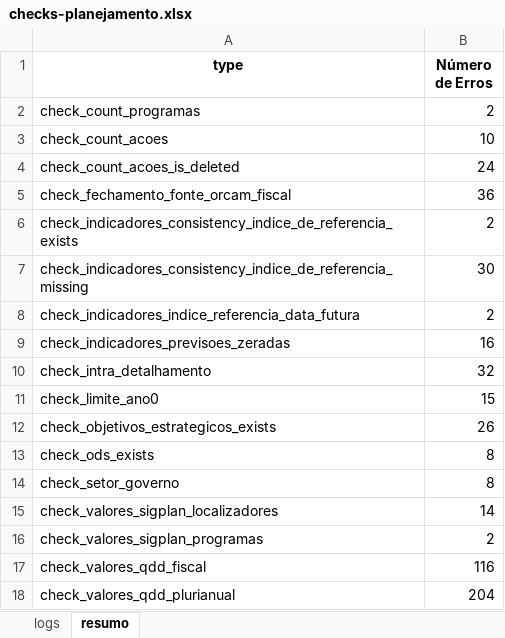
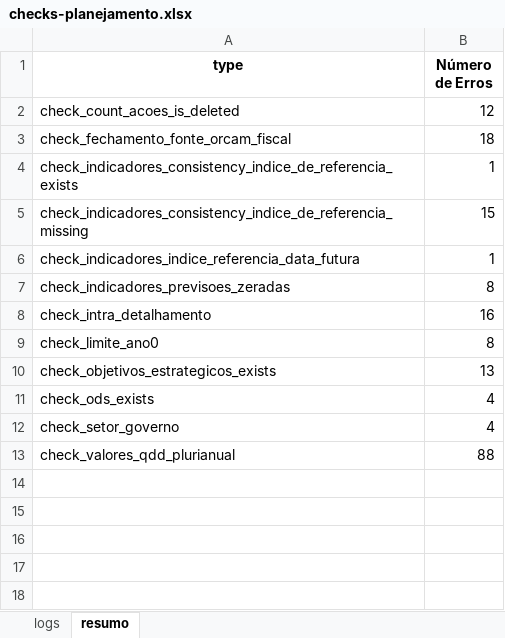
Before and after one commit to splor-mg/checks-planejamento-report, an Excel workbook: data/checks-planejamento.xlsx, sheet resumo, drawn as a sheet; values as stored, in another font and other column widths than the file's, no borders; removed rows and columns are numbered as before the commit, all else as after; the diff names each change by its address in the sheet, - before the commit and + after, or states it on an @@ line.

```diff
--- a/data/checks-planejamento.xlsx (sheet resumo)
+++ b/data/checks-planejamento.xlsx (sheet resumo)
-row 2: check_count_programas | 2
-row 3: check_count_acoes | 10
-B2 (Número de Erros): 24
+B2 (Número de Erros): 12
-B3 (Número de Erros): 36
+B3 (Número de Erros): 18
-B4 (Número de Erros): 2
+B4 (Número de Erros): 1
-B5 (Número de Erros): 30
+B5 (Número de Erros): 15
-B6 (Número de Erros): 2
+B6 (Número de Erros): 1
-B7 (Número de Erros): 16
+B7 (Número de Erros): 8
-B8 (Número de Erros): 32
+B8 (Número de Erros): 16
-B9 (Número de Erros): 15
+B9 (Número de Erros): 8
-B10 (Número de Erros): 26
+B10 (Número de Erros): 13
-B11:B12 (Número de Erros): 8
+B11:B12 (Número de Erros): 4
-row 15: check_valores_sigplan_localizadores | 14
-row 16: check_valores_sigplan_programas | 2
-row 17: check_valores_qdd_fiscal | 116
-B13 (Número de Erros): 204
+B13 (Número de Erros): 88
```
Also changed, not shown: sheet logs, data/ppag2026-dadosmg/acoes_planejamento.xlsx, data/ppag2026-dadosmg/indicadores_planejamento.xlsx, 5 other files.
